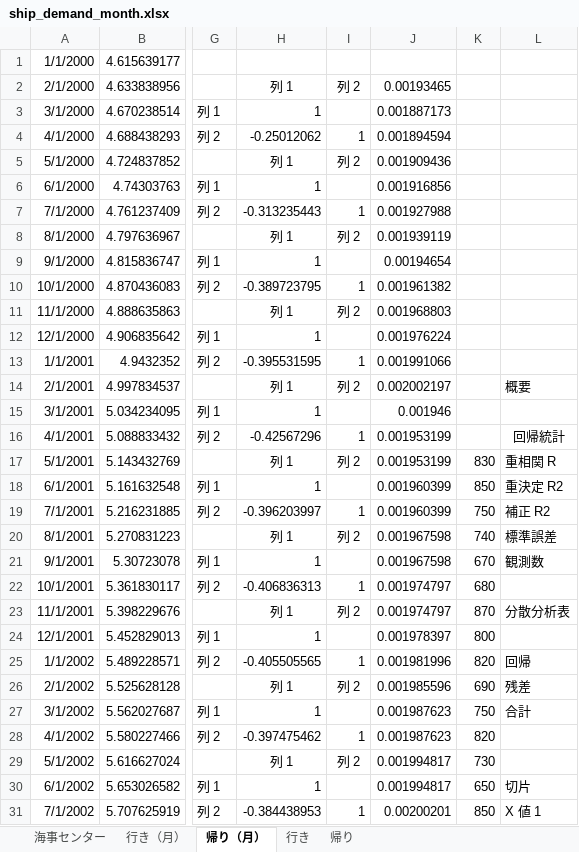
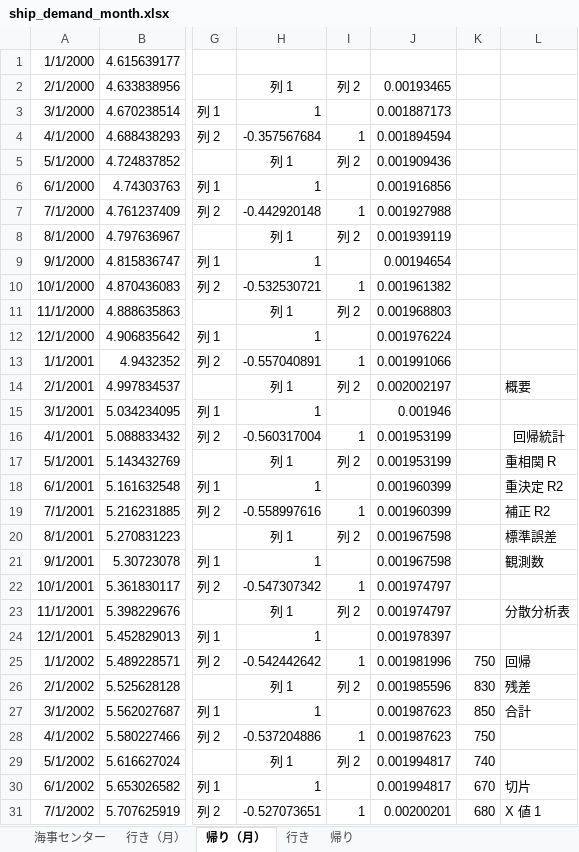
Before and after one commit to YoshinoriOkubo/rule_discovery, an Excel workbook: data/correlation/ship_demand_month.xlsx, sheet 帰り（月）, drawn as a sheet; only a part is shown, gaps mark what is left out; values as stored, in another font and other column widths than the file's, no borders; the diff covers the shown part only; the diff names each change by its address in the sheet, - before the commit and + after, or states it on an @@ line.

Commit message:
organize data

```diff
--- a/data/correlation/ship_demand_month.xlsx (sheet 帰り（月）)
+++ b/data/correlation/ship_demand_month.xlsx (sheet 帰り（月）)
-H4: -0.25012062
+H4: -0.357567684
-H7: -0.313235443
+H7: -0.442920148
-H10: -0.389723795
+H10: -0.532530721
-H13: -0.395531595
+H13: -0.557040891
-H16: -0.42567296
+H16: -0.560317004
-K17: 830
+K17: (empty)
-K18: 850
+K18: (empty)
-H19: -0.396203997
+H19: -0.558997616
-K19: 750
+K19: (empty)
-K20: 740
+K20: (empty)
-K21: 670
+K21: (empty)
-H22: -0.406836313
+H22: -0.547307342
-K22: 680
+K22: (empty)
-K23: 870
+K23: (empty)
-K24: 800
+K24: (empty)
-H25: -0.405505565
+H25: -0.542442642
-K25: 820
+K25: 750
-K26: 690
+K26: 830
-K27: 750
+K27: 850
-H28: -0.397475462
+H28: -0.537204886
-K28: 820
+K28: 750
-K29: 730
+K29: 740
-K30: 650
+K30: 670
-H31: -0.384438953
+H31: -0.527073651
-K31: 850
+K31: 680
```
Also changed, not shown: 68 edited cells elsewhere in this sheet, data/correlation/freight.xlsx, 13 other files.
